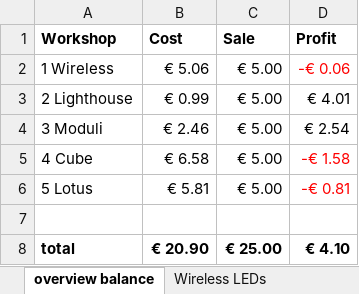
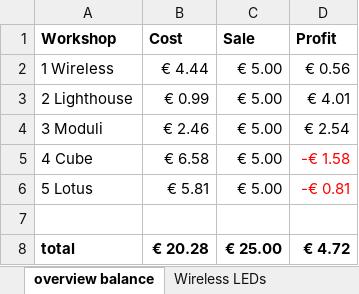
Before and after one commit to kvriet/Soldering-Workshops, an Excel workbook: Workshop costs.xlsx, sheet overview balance, drawn as a sheet; values as stored, in another font and other column widths than the file's, no borders; the diff names each change by its address in the sheet, - before the commit and + after, or states it on an @@ line.

```diff
--- a/Workshop costs.xlsx (sheet overview balance)
+++ b/Workshop costs.xlsx (sheet overview balance)
-B2 (Cost): € 5.06
+B2 (Cost): € 4.44
-D2 (Profit): -€ 0.06
+D2 (Profit): € 0.56
-D2 text colour: #FF0000
+D2 text colour: black
-B8 (Cost): € 20.90
+B8 (Cost): € 20.28
-D8 (Profit): € 4.10
+D8 (Profit): € 4.72
```
Also changed, not shown: sheet Wireless LEDs.
